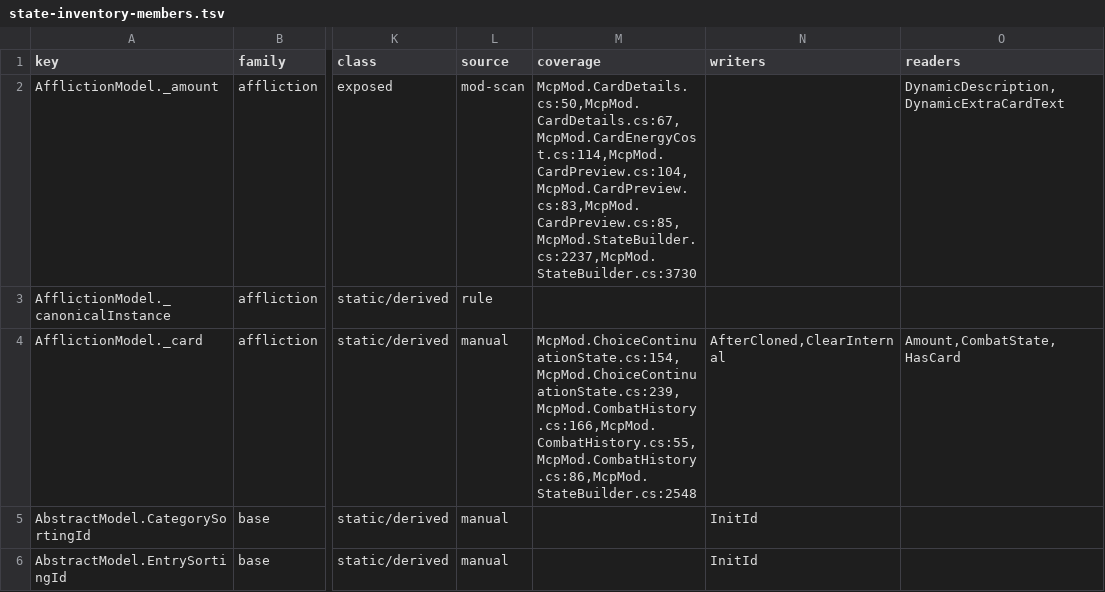
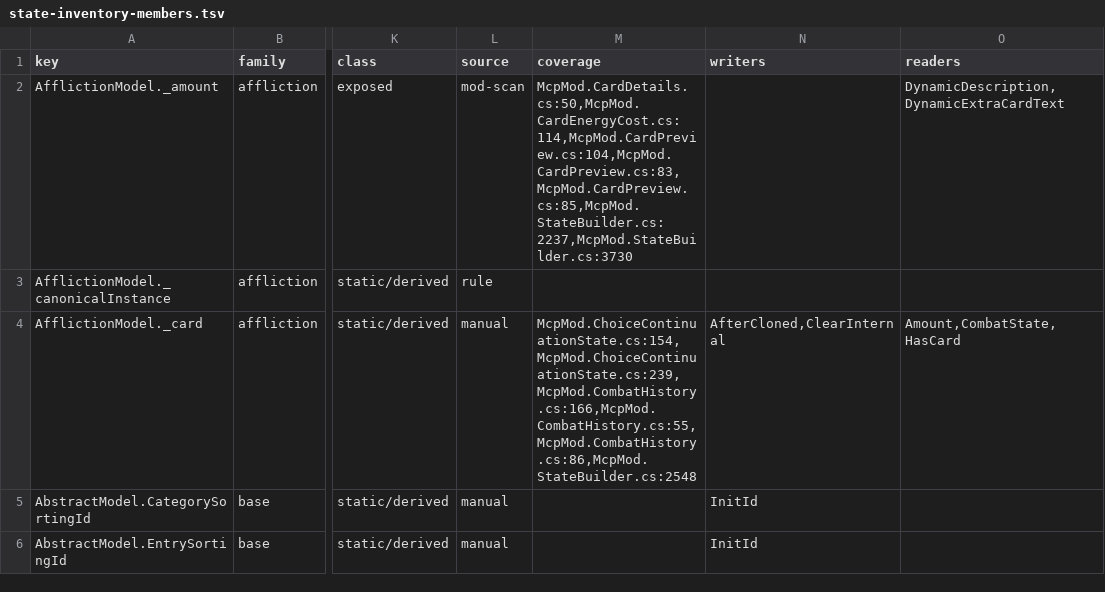
Before and after one commit to cat12079801/STS2MCP, a TSV file: docs/state-inventory-members.tsv, drawn as a sheet; only a part is shown, gaps mark what is left out; the diff covers the shown part only; the diff names each change by its address in the sheet, - before the commit and + after, or states it on an @@ line.

```diff
--- a/docs/state-inventory-members.tsv
+++ b/docs/state-inventory-members.tsv
-M2 (coverage): McpMod.CardDetails.cs:50,McpMod.CardDetails.cs:67,McpMod.CardEnergyCost.cs:114,McpMod.CardPreview.cs:104,McpMod.CardPreview.cs:83,McpMod.CardPreview.cs:85,McpMod.StateBuilder.cs:2237,McpMod.StateBuilder.cs:3730
+M2 (coverage): McpMod.CardDetails.cs:50,McpMod.CardEnergyCost.cs:114,McpMod.CardPreview.cs:104,McpMod.CardPreview.cs:83,McpMod.CardPreview.cs:85,McpMod.StateBuilder.cs:2237,McpMod.StateBuilder.cs:3730
```
Also changed, not shown: 9 edited cells elsewhere in this file, 4 other files.
